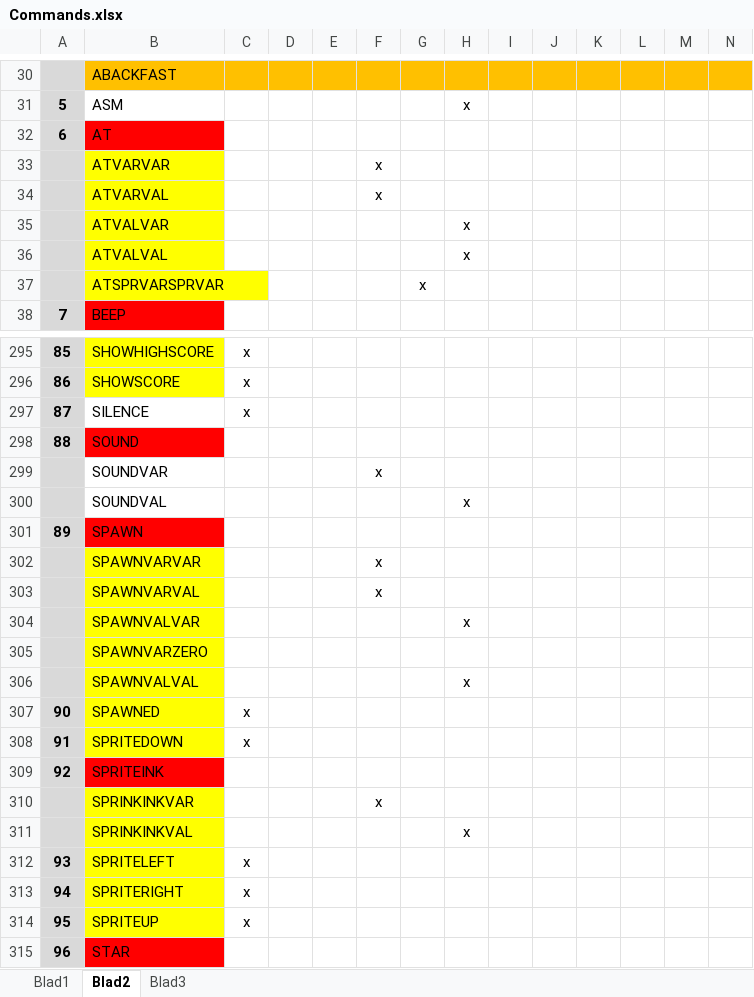
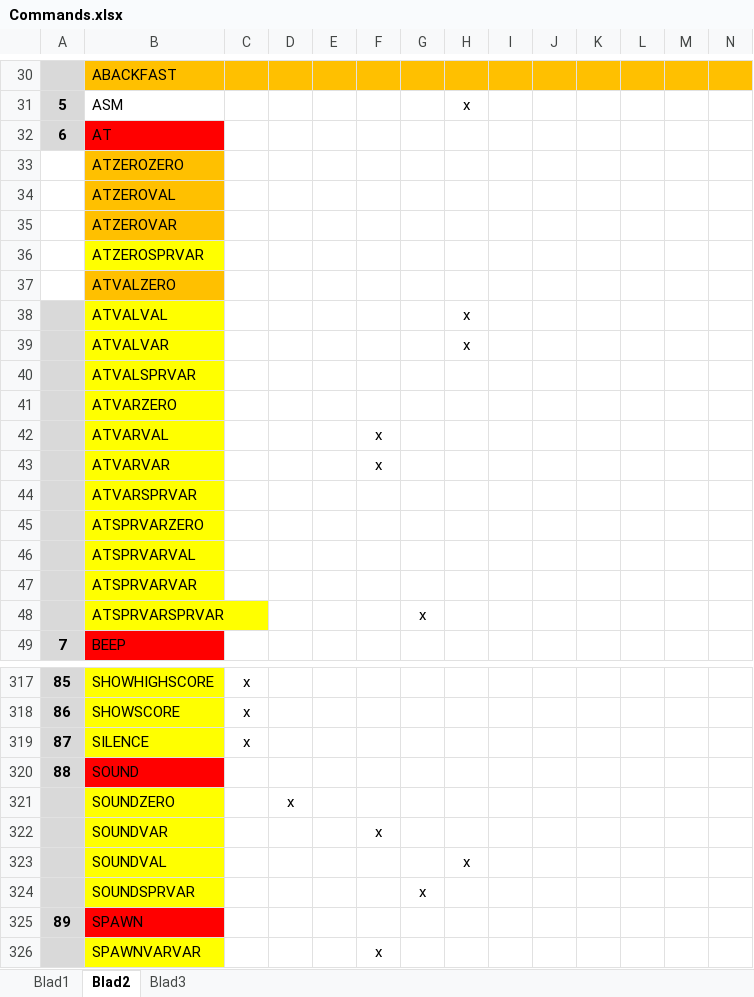
Before and after one commit to oss003/MPAGDdecode, an Excel workbook: Commands.xlsx, sheet Blad2, drawn as a sheet; only a part is shown, gaps mark what is left out; the shorter side is filled out with more unchanged rows; values as stored, in another font and other column widths than the file's, no borders; addresses are those after the commit; rows hold the shown columns only; the diff covers the shown part only; the diff names each change by its address in the sheet, - before the commit and + after, or states it on an @@ line.

Commit message:
20-04-2025 Added MULTIPLY 5/6/10 command

```diff
--- a/Commands.xlsx (sheet Blad2)
+++ b/Commands.xlsx (sheet Blad2)
+row 33:  | ATZEROZERO
+row 34:  | ATZEROVAL
+row 35:  | ATZEROVAR
+row 36:  | ATZEROSPRVAR
+row 37:  | ATVALZERO
@@ row 36 moved to row 38: ATVALVAL @@
@@ row 35 moved to row 39: ATVALVAR @@
+row 40:  | ATVALSPRVAR
+row 41:  | ATVARZERO
@@ row 34 moved to row 42: ATVARVAL @@
+row 44:  | ATVARSPRVAR
+row 45:  | ATSPRVARZERO
+row 46:  | ATSPRVARVAL
+row 47:  | ATSPRVARVAR
-B319 fill: none
+B319 fill: #FFFF00
+row 321:  | SOUNDZERO |  | x
-B322:B323 fill: none
+B322:B323 fill: #FFFF00
+row 324:  | SOUNDSPRVAR |  |  |  |  | x
```
Also changed, not shown: 11 added rows, 5 moved rows and cell formats elsewhere in this sheet, 6 other files.
